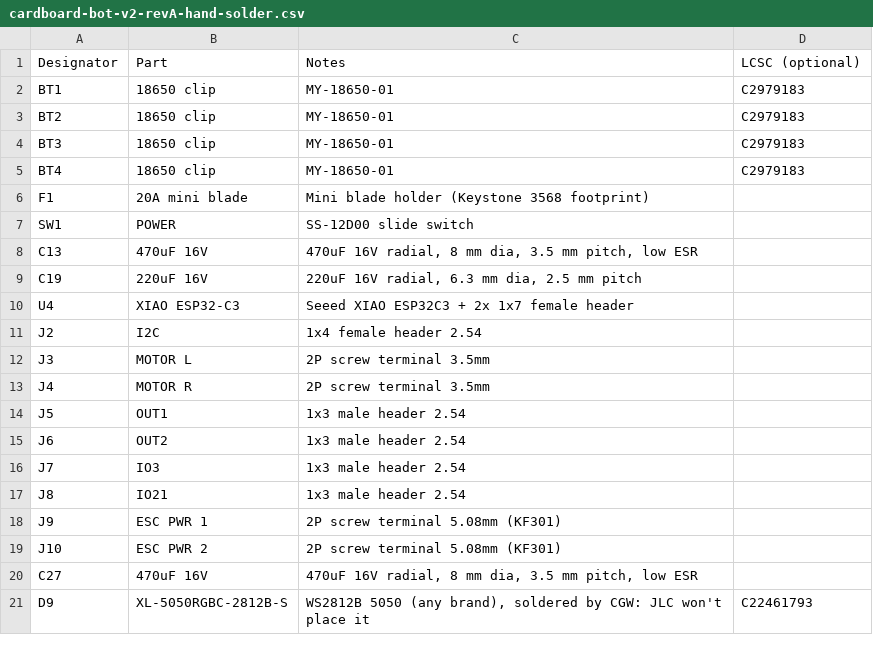
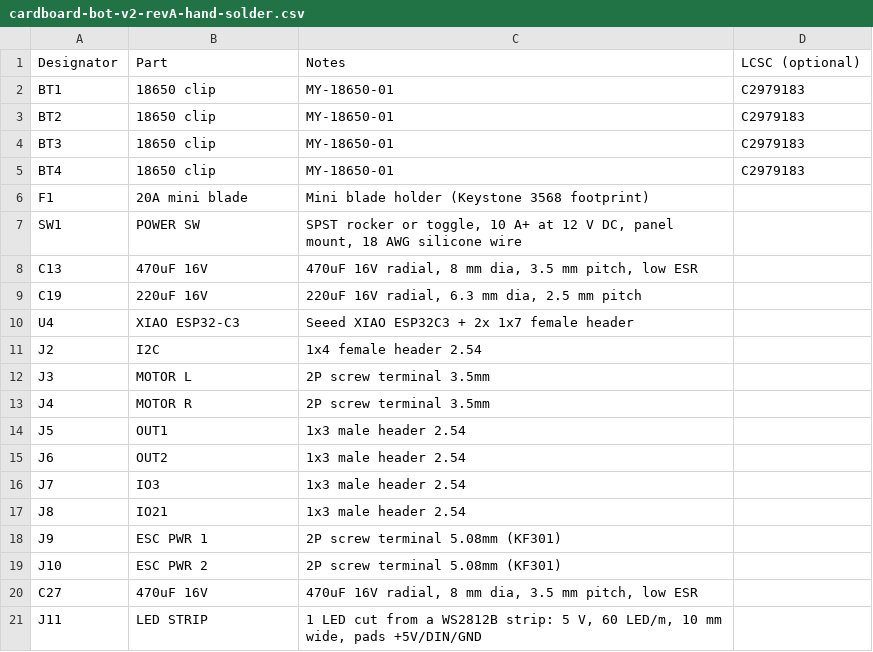
Before and after one commit to ColumbiaGadgetWorks/cardboard-bot-v2, a CSV file: hardware/fab/cardboard-bot-v2-revA-hand-solder.csv, drawn as a sheet.

```diff
--- a/hardware/fab/cardboard-bot-v2-revA-hand-solder.csv
+++ b/hardware/fab/cardboard-bot-v2-revA-hand-solder.csv
@@ -6,3 +6,3 @@ BT4,18650 clip,MY-18650-01,C2979183
 F1,20A mini blade,Mini blade holder (Keystone 3568 footprint),
-SW1,POWER,SS-12D00 slide switch,
+SW1,POWER SW,"SPST rocker or toggle, 10 A+ at 12 V DC, panel mount, 18 AWG silicone wire",
 C13,470uF 16V,"470uF 16V radial, 8 mm dia, 3.5 mm pitch, low ESR",
@@ -20,2 +20,2 @@ J10,ESC PWR 2,2P screw terminal 5.08mm (KF301),
 C27,470uF 16V,"470uF 16V radial, 8 mm dia, 3.5 mm pitch, low ESR",
-D9,XL-5050RGBC-2812B-S,"WS2812B 5050 (any brand), soldered by CGW: JLC won't place it",C22461793
+J11,LED STRIP,"1 LED cut from a WS2812B strip: 5 V, 60 LED/m, 10 mm wide, pads +5V/DIN/GND",
```
Also changed, not shown: hardware/fab/cardboard-bot-v2-revA-BOM.csv, hardware/fab/cardboard-bot-v2-revA-CPL.csv, 19 other files.
